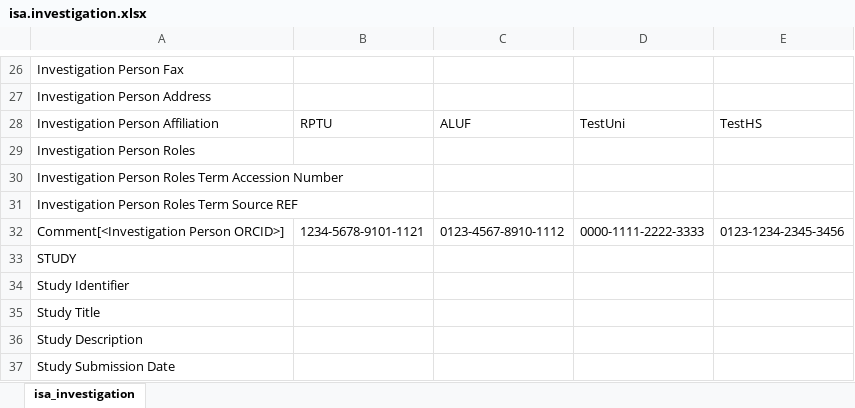
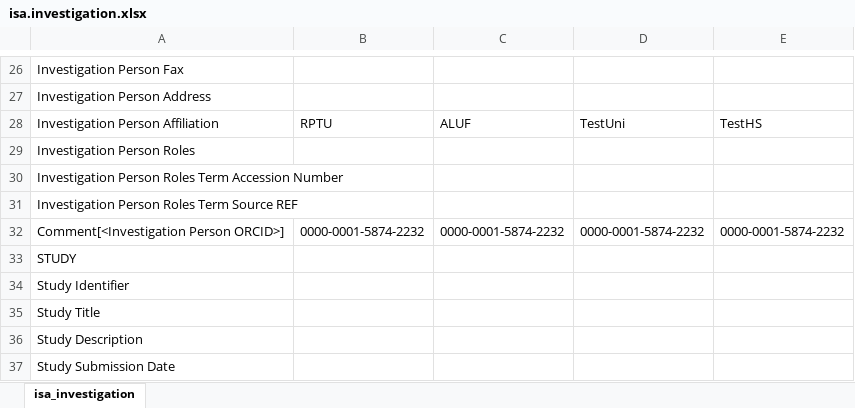
Before and after one commit to nfdi4plants/invenio-test-arc, an Excel workbook: isa.investigation.xlsx, sheet isa_investigation, drawn as a sheet; only a part is shown, gaps mark what is left out; values as stored, in another font and other column widths than the file's, no borders; the diff names each change by its address in the sheet, - before the commit and + after, or states it on an @@ line.

Commit message:
Replace made-up ORCIDs with functioning ones

```diff
--- a/isa.investigation.xlsx (sheet isa_investigation)
+++ b/isa.investigation.xlsx (sheet isa_investigation)
-B32: 1234-5678-9101-1121
+B32: 0000-0001-5874-2232
-C32: 0123-4567-8910-1112
+C32: 0000-0001-5874-2232
-D32: 0000-1111-2222-3333
+D32: 0000-0001-5874-2232
-E32: 0123-1234-2345-3456
+E32: 0000-0001-5874-2232
```
